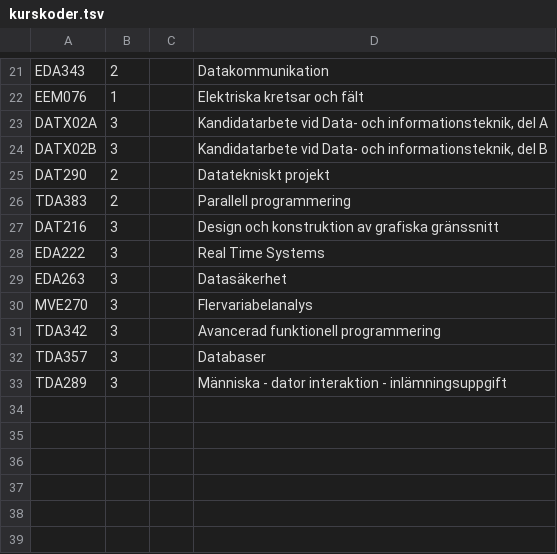
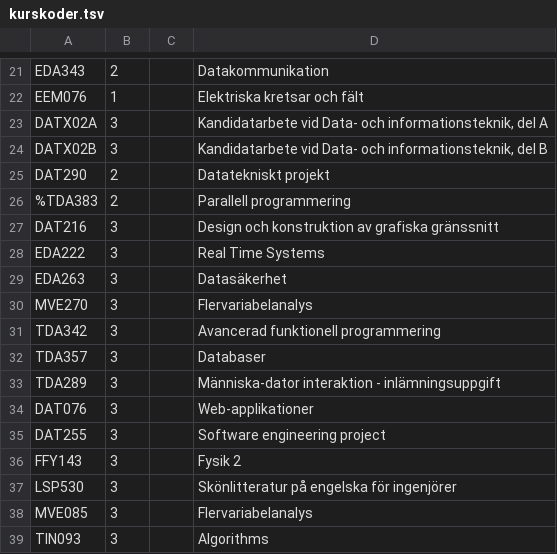
Before and after one commit to dtekcth/snd-tentastat, a TSV file: kurskoder.tsv, drawn as a sheet; only a part is shown, gaps mark what is left out.

Commit message:
Ska in för jag ska byta OS.

```diff
--- a/kurskoder.tsv
+++ b/kurskoder.tsv
@@ -25,3 +25,3 @@ DATX02B	3		Kandidatarbete vid Data- och informationsteknik, del B
 DAT290	2		Datatekniskt projekt
-TDA383	2		Parallell programmering
+%TDA383	2		Parallell programmering
 DAT216	3		Design och konstruktion av grafiska gränssnitt
@@ -32,2 +32,8 @@ TDA342	3		Avancerad funktionell programmering
 TDA357	3		Databaser
-TDA289	3		Människa - dator interaktion - inlämningsuppgift
+TDA289	3		Människa-dator interaktion - inlämningsuppgift
+DAT076	3		Web-applikationer
+DAT255	3		Software engineering project
+FFY143	3		Fysik 2
+LSP530	3		Skönlitteratur på engelska för ingenjörer
+MVE085	3		Flervariabelanalys
+TIN093	3		Algorithms
```
